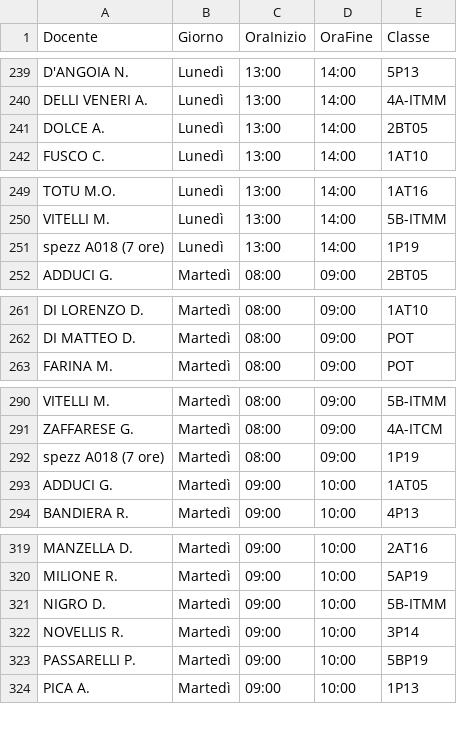
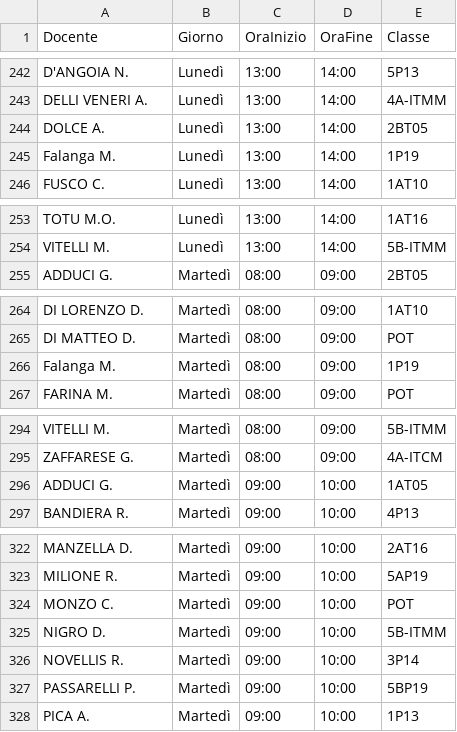
Before and after one commit to iispolicorotursi/pitago, a CSV file: orario.csv, drawn as a sheet; only a part is shown, gaps mark what is left out; removed rows and columns are numbered as before the commit, all else as after; the diff covers the shown part only; the diff names each change by its address in the sheet, - before the commit and + after, or states it on an @@ line.

```diff
--- a/orario.csv
+++ b/orario.csv
+row 245: Falanga M. | Lunedì | 13:00 | 14:00 | 1P19
-row 251: spezz A018 (7 ore) | Lunedì | 13:00 | 14:00 | 1P19
+row 266: Falanga M. | Martedì | 08:00 | 09:00 | 1P19
-row 292: spezz A018 (7 ore) | Martedì | 08:00 | 09:00 | 1P19
+row 324: MONZO C. | Martedì | 09:00 | 10:00 | POT
```
Also changed, not shown: 22 added rows and 5 removed rows elsewhere in this file, 1 other file.
